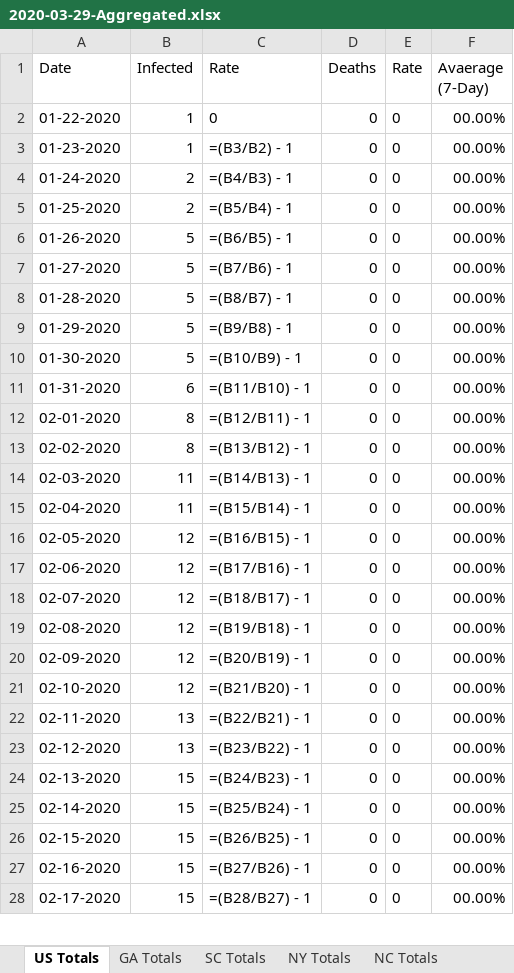
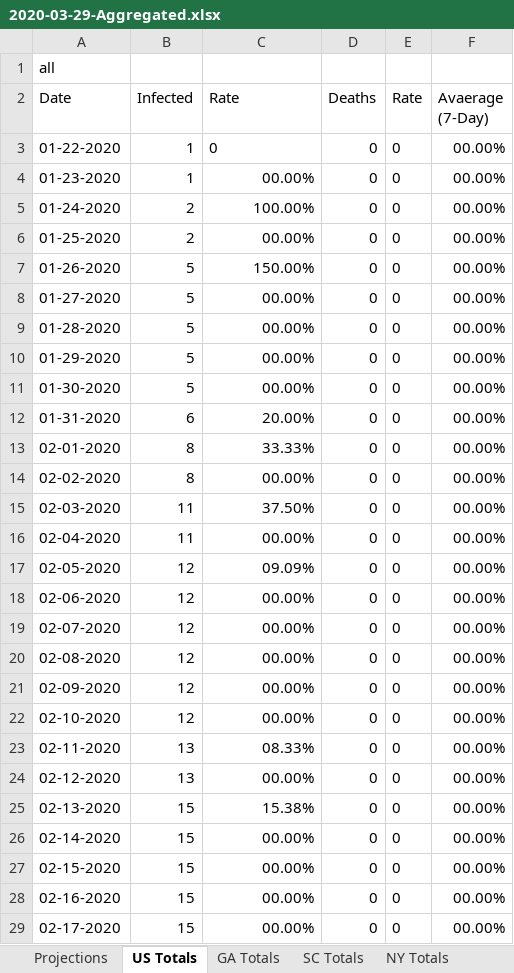
Before and after one commit to CyberCityCircuits/COVID-19-Analysis, an Excel workbook: 2020-03-29-Aggregated.xlsx, sheet US Totals, drawn as a sheet; only a part is shown; values as stored, in another font and other column widths than the file's, no borders; formulas without a stored value are shown as written; addresses are those after the commit; the diff covers the shown part only; the diff names each change by its address in the sheet, - before the commit and + after, or states it on an @@ line.

Commit message:
Added Projections Sheet

```diff
--- a/2020-03-29-Aggregated.xlsx (sheet US Totals)
+++ b/2020-03-29-Aggregated.xlsx (sheet US Totals)
+sheet tab: Projections
+row 1: all
-C4 (Rate): =(B3/B2) - 1
+C4 (Rate): 00.00%
-C5 (Rate): =(B4/B3) - 1
+C5 (Rate): 100.00%
-C6 (Rate): =(B5/B4) - 1
+C6 (Rate): 00.00%
-C7 (Rate): =(B6/B5) - 1
+C7 (Rate): 150.00%
-C8 (Rate): =(B7/B6) - 1
+C8 (Rate): 00.00%
-C9 (Rate): =(B8/B7) - 1
+C9 (Rate): 00.00%
-C10 (Rate): =(B9/B8) - 1
+C10 (Rate): 00.00%
-C11 (Rate): =(B10/B9) - 1
+C11 (Rate): 00.00%
-C12 (Rate): =(B11/B10) - 1
+C12 (Rate): 20.00%
-C13 (Rate): =(B12/B11) - 1
+C13 (Rate): 33.33%
-C14 (Rate): =(B13/B12) - 1
+C14 (Rate): 00.00%
-C15 (Rate): =(B14/B13) - 1
+C15 (Rate): 37.50%
-C16 (Rate): =(B15/B14) - 1
+C16 (Rate): 00.00%
-C17 (Rate): =(B16/B15) - 1
+C17 (Rate): 09.09%
-C18 (Rate): =(B17/B16) - 1
+C18 (Rate): 00.00%
-C19 (Rate): =(B18/B17) - 1
+C19 (Rate): 00.00%
-C20 (Rate): =(B19/B18) - 1
+C20 (Rate): 00.00%
-C21 (Rate): =(B20/B19) - 1
+C21 (Rate): 00.00%
-C22 (Rate): =(B21/B20) - 1
+C22 (Rate): 00.00%
-C23 (Rate): =(B22/B21) - 1
+C23 (Rate): 08.33%
-C24 (Rate): =(B23/B22) - 1
+C24 (Rate): 00.00%
-C25 (Rate): =(B24/B23) - 1
+C25 (Rate): 15.38%
-C26 (Rate): =(B25/B24) - 1
+C26 (Rate): 00.00%
-C27 (Rate): =(B26/B25) - 1
+C27 (Rate): 00.00%
-C28 (Rate): =(B27/B26) - 1
+C28 (Rate): 00.00%
-C29 (Rate): =(B28/B27) - 1
+C29 (Rate): 00.00%
```
Also changed, not shown: 101 edited cells elsewhere in this sheet, sheet WA Totals, sheet CA Totals, sheet FL Totals, sheet GA Totals, sheet CO Totals, sheet NY Totals, 3 more sheets, 1 other file.
